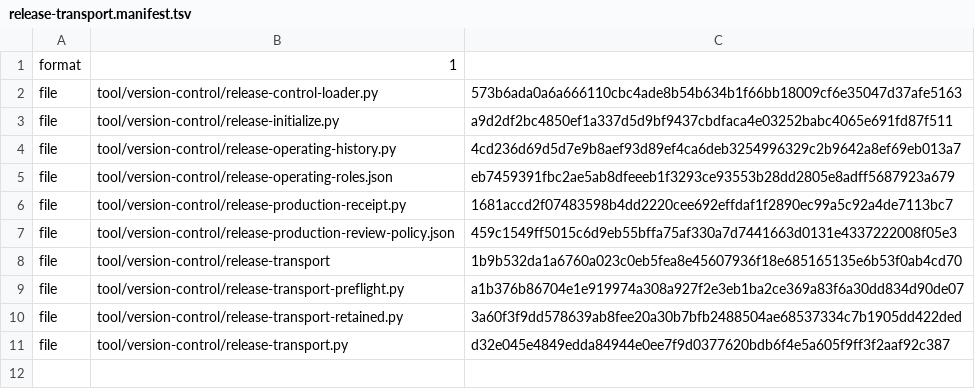
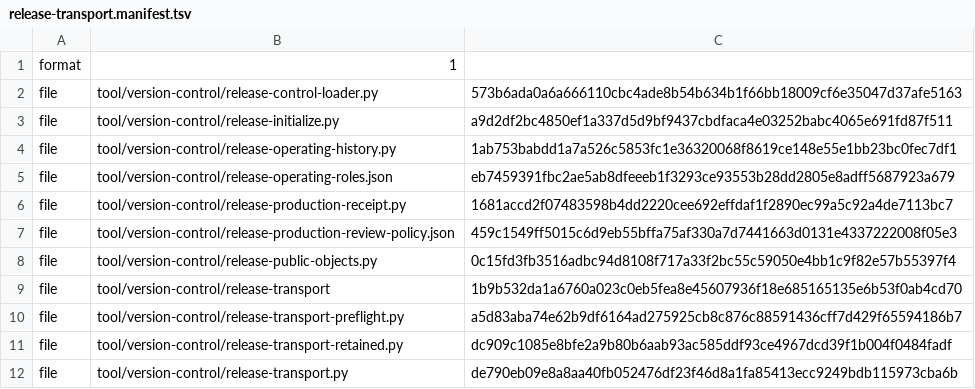
Before and after one commit to shk95/configs, a TSV file: tool/version-control/release-transport.manifest.tsv, drawn as a sheet.

Commit message:
feat(repository): publish retained immutable refresh objects
Connect original protocol4 object intents to fixed public transport and hydrate exact private child objects before accepting a logical head. Preserve disabled operating boundaries and historical package inventories.

Refs #513

```diff
--- a/tool/version-control/release-transport.manifest.tsv
+++ b/tool/version-control/release-transport.manifest.tsv
@@ -3,3 +3,3 @@ file	tool/version-control/release-control-loader.py	573b6ada0a6a666110cbc4ade8b5
 file	tool/version-control/release-initialize.py	a9d2df2bc4850ef1a337d5d9bf9437cbdfaca4e03252babc4065e691fd87f511
-file	tool/version-control/release-operating-history.py	4cd236d69d5d7e9b8aef93d89ef4ca6deb3254996329c2b9642a8ef69eb013a7
+file	tool/version-control/release-operating-history.py	1ab753babdd1a7a526c5853fc1e36320068f8619ce148e55e1bb23bc0fec7df1
 file	tool/version-control/release-operating-roles.json	eb7459391fbc2ae5ab8dfeeeb1f3293ce93553b28dd2805e8adff5687923a679
@@ -7,5 +7,6 @@ file	tool/version-control/release-production-receipt.py	1681accd2f07483598b4dd22
 file	tool/version-control/release-production-review-policy.json	459c1549ff5015c6d9eb55bffa75af330a7d7441663d0131e4337222008f05e3
+file	tool/version-control/release-public-objects.py	0c15fd3fb3516adbc94d8108f717a33f2bc55c59050e4bb1c9f82e57b55397f4
 file	tool/version-control/release-transport	1b9b532da1a6760a023c0eb5fea8e45607936f18e685165135e6b53f0ab4cd70
-file	tool/version-control/release-transport-preflight.py	a1b376b86704e1e919974a308a927f2e3eb1ba2ce369a83f6a30dd834d90de07
-file	tool/version-control/release-transport-retained.py	3a60f3f9dd578639ab8fee20a30b7bfb2488504ae68537334c7b1905dd422ded
-file	tool/version-control/release-transport.py	d32e045e4849edda84944e0ee7f9d0377620bdb6f4e5a605f9ff3f2aaf92c387
+file	tool/version-control/release-transport-preflight.py	a5d83aba74e62b9df6164ad275925cb8c876c88591436cff7d429f65594186b7
+file	tool/version-control/release-transport-retained.py	dc909c1085e8bfe2a9b80b6aab93ac585ddf93ce4967dcd39f1b004f0484fadf
+file	tool/version-control/release-transport.py	de790eb09e8a8aa40fb052476df23f46d8a1fa85413ecc9249bdb115973cba6b
```
Also changed, not shown: tool/version-control/release-control-package/manifest.tsv, 14 other files.
